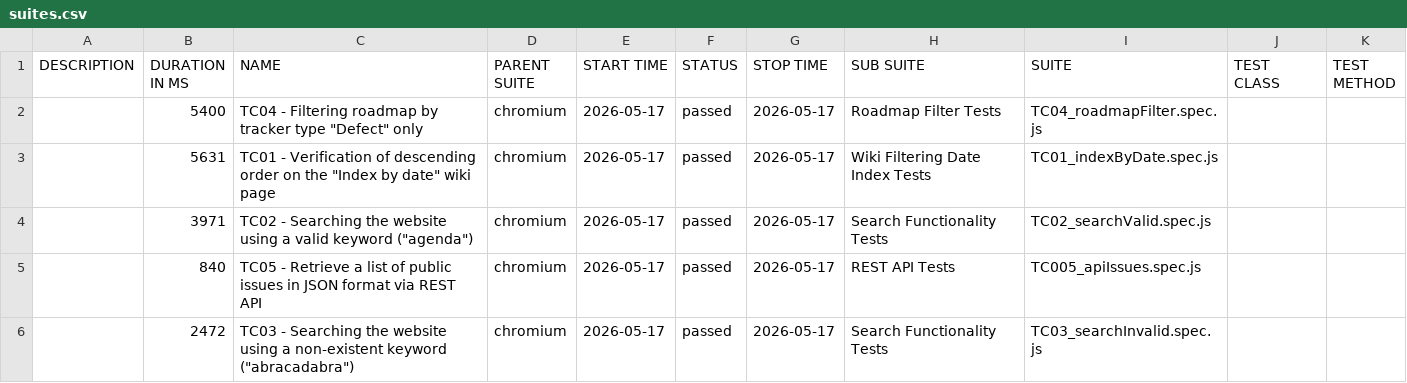
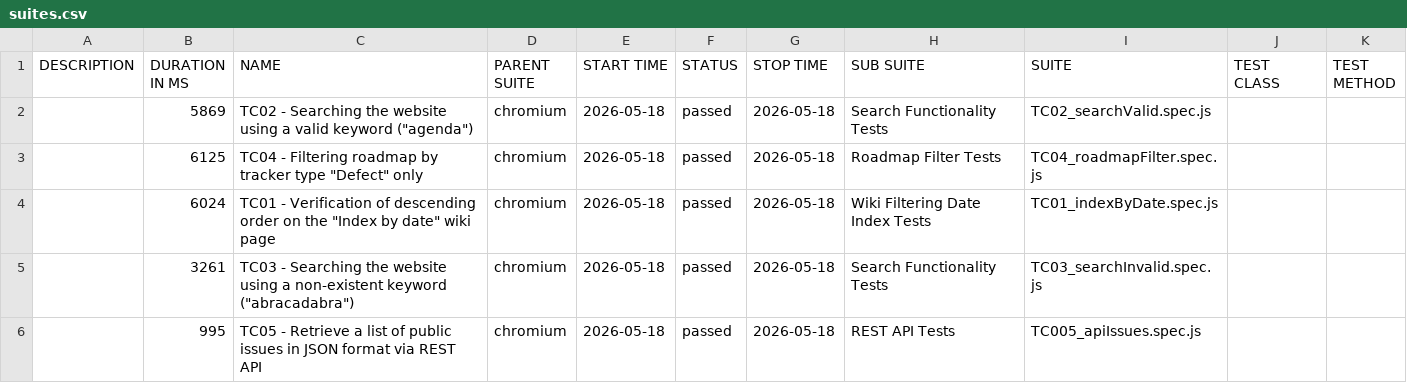
Before and after one commit to VoloshynVolodymyr/redmine-playwright-tests, a CSV file: data/suites.csv, drawn as a sheet.

```diff
--- a/data/suites.csv
+++ b/data/suites.csv
@@ -1,6 +1,6 @@
 "DESCRIPTION","DURATION IN MS","NAME","PARENT SUITE","START TIME","STATUS","STOP TIME","SUB SUITE","SUITE","TEST CLASS","TEST METHOD"
-"","5400","TC04 - Filtering roadmap by tracker type ""Defect"" only","chromium","2026-05-17","passed","2026-05-17","Roadmap Filter Tests","TC04_roadmapFilter.spec.js","",""
-"","5631","TC01 - Verification of descending order on the ""Index by date"" wiki page","chromium","2026-05-17","passed","2026-05-17","Wiki Filtering Date Index Tests","TC01_indexByDate.spec.js","",""
-"","3971","TC02 - Searching the website using a valid keyword (""agenda"")","chromium","2026-05-17","passed","2026-05-17","Search Functionality Tests","TC02_searchValid.spec.js","",""
-"","840","TC05 - Retrieve a list of public issues in JSON format via REST API","chromium","2026-05-17","passed","2026-05-17","REST API Tests","TC005_apiIssues.spec.js","",""
-"","2472","TC03 - Searching the website using a non-existent keyword (""abracadabra"")","chromium","2026-05-17","passed","2026-05-17","Search Functionality Tests","TC03_searchInvalid.spec.js","",""
+"","5869","TC02 - Searching the website using a valid keyword (""agenda"")","chromium","2026-05-18","passed","2026-05-18","Search Functionality Tests","TC02_searchValid.spec.js","",""
+"","6125","TC04 - Filtering roadmap by tracker type ""Defect"" only","chromium","2026-05-18","passed","2026-05-18","Roadmap Filter Tests","TC04_roadmapFilter.spec.js","",""
+"","6024","TC01 - Verification of descending order on the ""Index by date"" wiki page","chromium","2026-05-18","passed","2026-05-18","Wiki Filtering Date Index Tests","TC01_indexByDate.spec.js","",""
+"","3261","TC03 - Searching the website using a non-existent keyword (""abracadabra"")","chromium","2026-05-18","passed","2026-05-18","Search Functionality Tests","TC03_searchInvalid.spec.js","",""
+"","995","TC05 - Retrieve a list of public issues in JSON format via REST API","chromium","2026-05-18","passed","2026-05-18","REST API Tests","TC005_apiIssues.spec.js","",""
```
Also changed, not shown: 25 other files.
